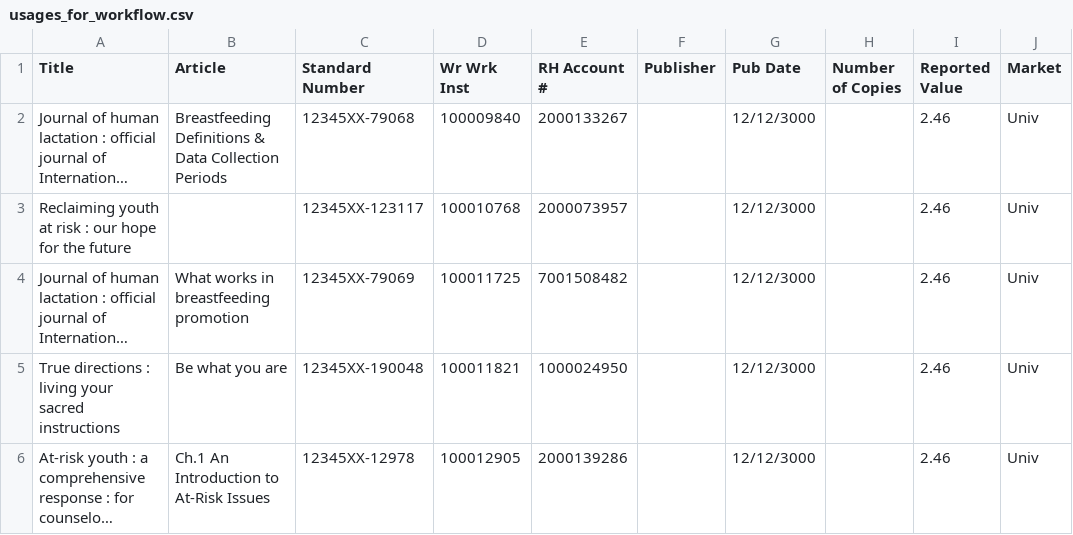
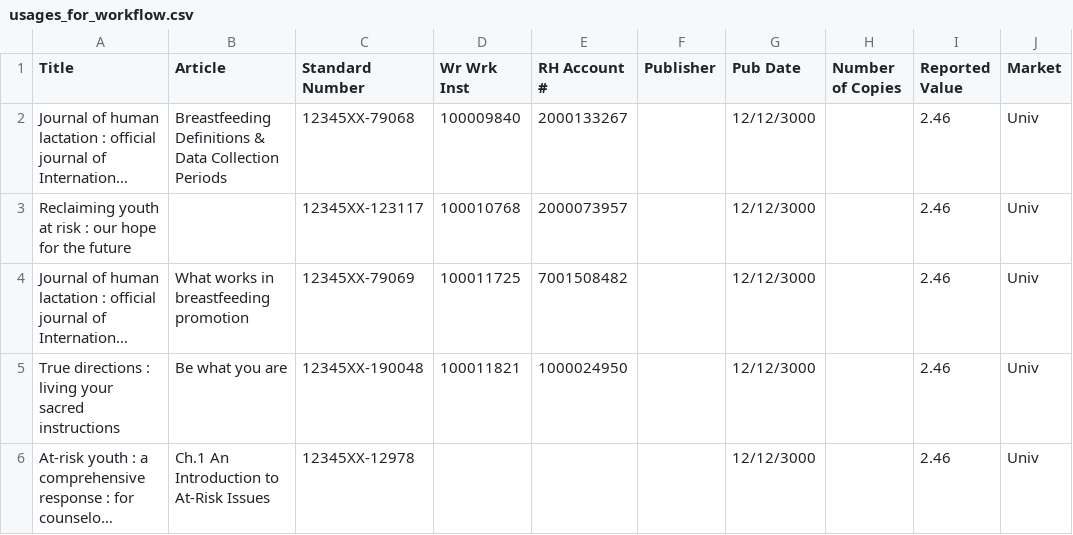
Before and after one commit to Dzmitry-Basiachenka/dist-foreign-aliakh, a CSV file: dist-foreign-service/src/testInteg/resources/com/copyright/rup/dist/foreign/service/impl/usage/usages_for_workflow.csv, drawn as a sheet; only a part is shown; long unchanged cells end in …; the diff names each change by its address in the sheet, - before the commit and + after, or states it on an @@ line.

Commit message:
B-47644 Tech Debt: FDA: add embedded ActiveMQ to WorkflowIntegrationTest to provide ability to interact with the queues df.matching, df.rights

```diff
--- a/dist-foreign-service/src/testInteg/resources/com/copyright/rup/dist/foreign/service/impl/usage/usages_for_workflow.csv
+++ b/dist-foreign-service/src/testInteg/resources/com/copyright/rup/dist/foreign/service/impl/usage/usages_for_workflow.csv
-D6 (Wr Wrk Inst): 100012905
+D6 (Wr Wrk Inst): (empty)
-E6 (RH Account #): 2000139286
+E6 (RH Account #): (empty)
```
Also changed, not shown: 9 other files.
